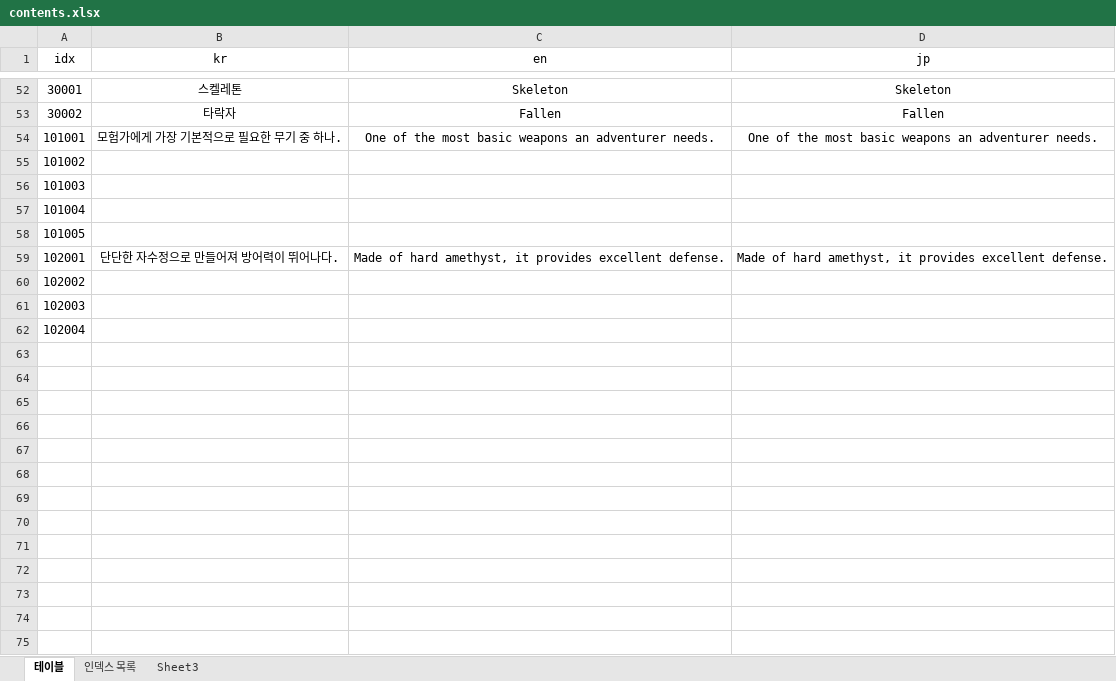
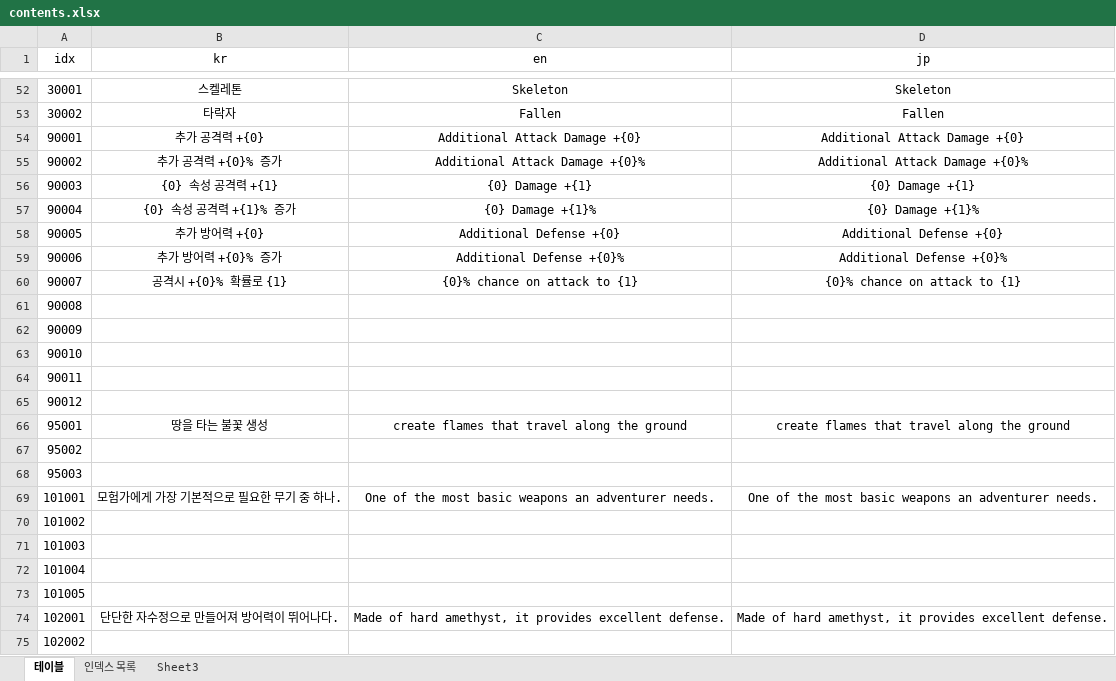
Before and after one commit to SBlake123/BasicFramework, an Excel workbook: 문서/contents.xlsx, sheet 테이블, drawn as a sheet; only a part is shown, gaps mark what is left out; the shorter side is filled out with more unchanged rows; values as stored, in another font and other column widths than the file's, no borders; the diff names each change by its address in the sheet, - before the commit and + after, or states it on an @@ line.

```diff
--- a/문서/contents.xlsx (sheet 테이블)
+++ b/문서/contents.xlsx (sheet 테이블)
+row 54: 90001 | 추가 공격력 +{0} | Additional Attack Damage +{0} | Additional Attack Damage +{0}
+row 55: 90002 | 추가 공격력 +{0}% 증가 | Additional Attack Damage +{0}% | Additional Attack Damage +{0}%
+row 56: 90003 | {0} 속성 공격력 +{1} | {0} Damage +{1} | {0} Damage +{1}
+row 57: 90004 | {0} 속성 공격력 +{1}% 증가 | {0} Damage +{1}% | {0} Damage +{1}%
+row 58: 90005 | 추가 방어력 +{0} | Additional Defense +{0} | Additional Defense +{0}
+row 59: 90006 | 추가 방어력 +{0}% 증가 | Additional Defense +{0}% | Additional Defense +{0}%
+row 60: 90007 | 공격시 +{0}% 확률로 {1} | {0}% chance on attack to {1} | {0}% chance on attack to {1}
+row 61: 90008
+row 62: 90009
+row 63: 90010
+row 64: 90011
+row 65: 90012
+row 66: 95001 | 땅을 타는 불꽃 생성 | create flames that travel along the ground | create flames that travel along the ground
+row 67: 95002
+row 68: 95003
```
Also changed, not shown: sheet 인덱스 목록, 15 other files.
